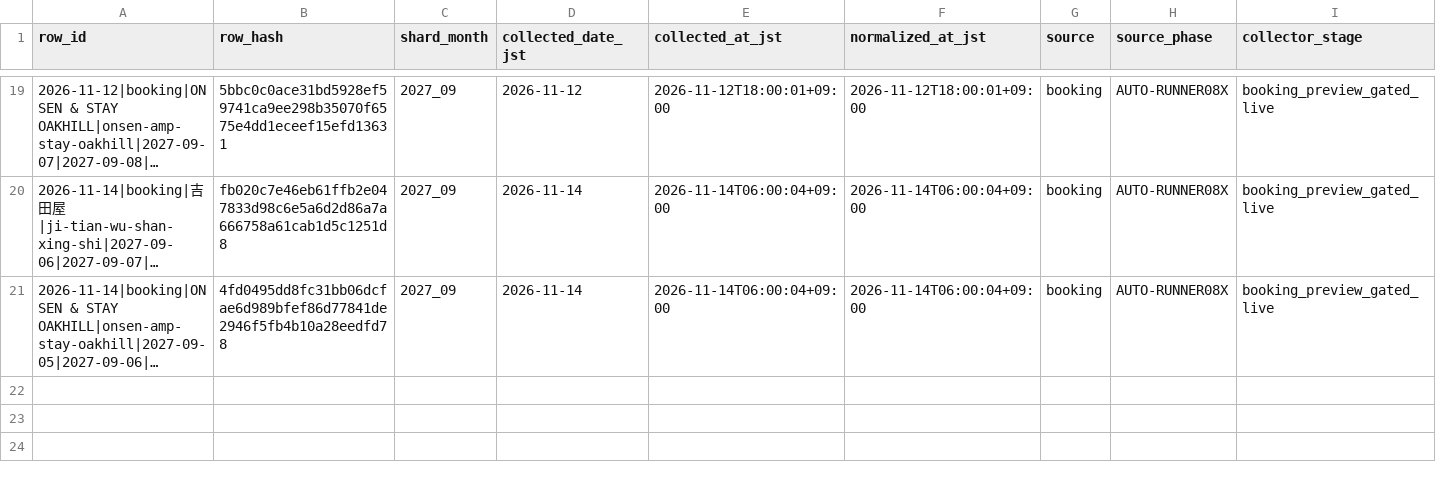
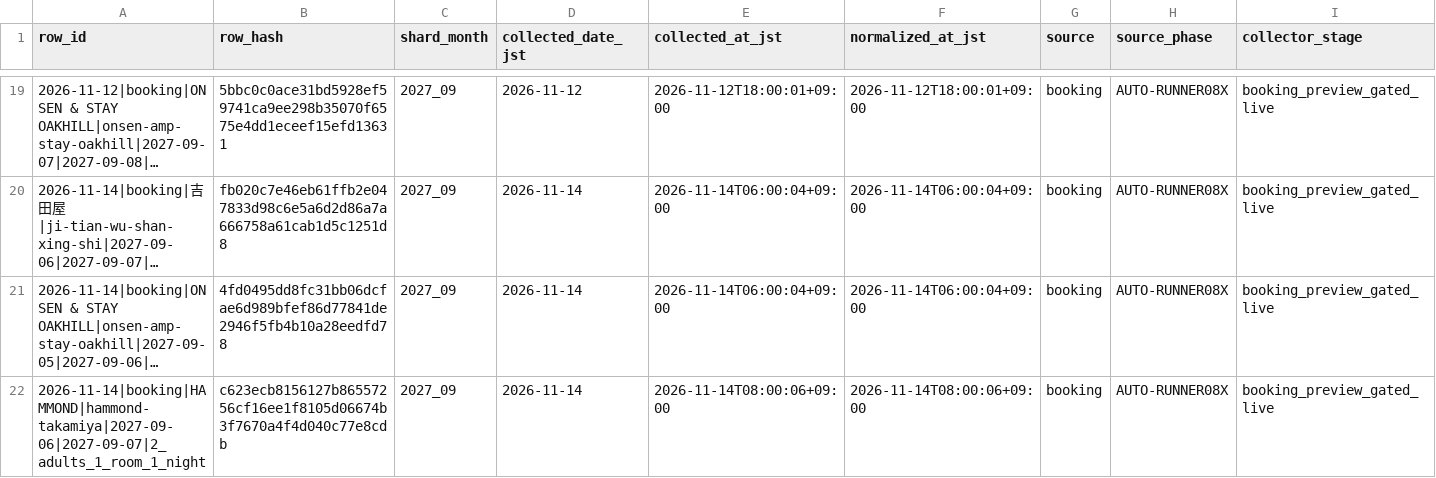
Before and after one commit to ginisato-hash/zao-market-intelligence, a CSV file: .data/history/zao_signals_2027_09.csv, drawn as a sheet; only a part is shown, gaps mark what is left out; long unchanged cells end in …; rows hold the shown columns only; the diff names each change by its address in the sheet, - before the commit and + after, or states it on an @@ line.

```diff
--- a/.data/history/zao_signals_2027_09.csv
+++ b/.data/history/zao_signals_2027_09.csv
+row 22: 2026-11-14|booking|HAMMOND|hammond-takamiya|2027-09-06|2027-09-07|2_adults_1_room_1_night | c623ecb8156127b86557256cf16ee1f8105d06674b3f7670a4f4d040c77e8cdb | 2027_09 | 2026-11-14 | 2026-11-14T08:00:06+09:00 | 2026-11-14T08:00:06+09:00 | booking | AUTO-RUNNER08X | booking_preview_gated_live
```
Also changed, not shown: .data/history/zao_signals_2027_05.csv, .data/history/zao_signals_2027_06.csv, 13 other files.
